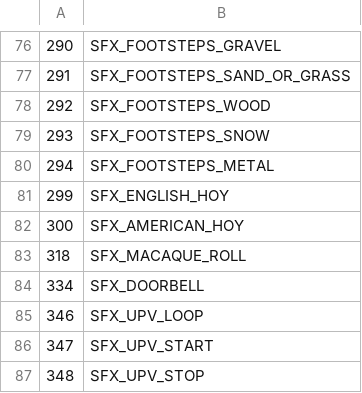
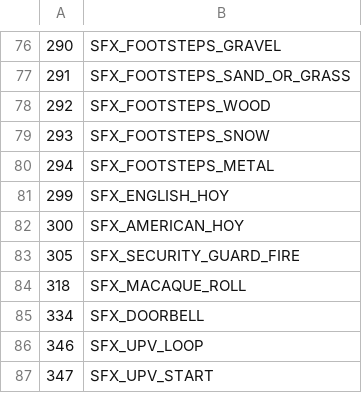
Before and after one commit to LostArtefacts/TRX, a CSV file: data/tr3/ship/cfg/catalog_samples.csv, drawn as a sheet; only a part is shown, gaps mark what is left out; the shorter side is filled out with more unchanged rows; the diff names each change by its address in the sheet, - before the commit and + after, or states it on an @@ line.

Commit message:
objects/security_guard: add security guard control
This adds control for the London Security Guard.

```diff
--- a/data/tr3/ship/cfg/catalog_samples.csv
+++ b/data/tr3/ship/cfg/catalog_samples.csv
+row 83: 305 | SFX_SECURITY_GUARD_FIRE
```
Also changed, not shown: 15 other files.
